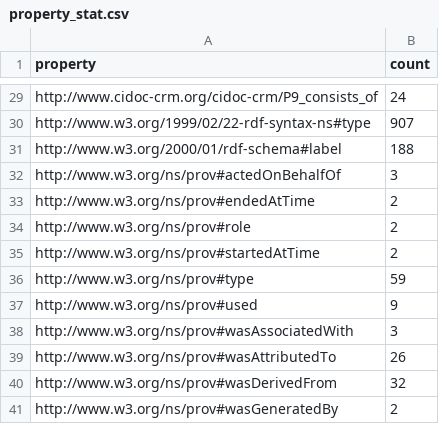
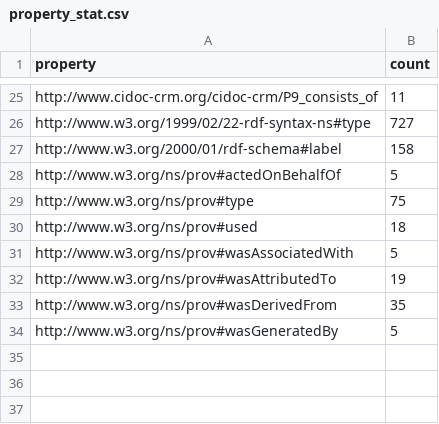
Before and after one commit to Shoilee/object_provenance_modeling, a CSV file: evaluation/property_stat.csv, drawn as a sheet; only a part is shown, gaps mark what is left out; the diff covers the shown part only.

```diff
--- a/evaluation/property_stat.csv
+++ b/evaluation/property_stat.csv
@@ -29,13 +25,10 @@
- http://www.cidoc-crm.org/cidoc-crm/P9_consists_of , 24 ,
- http://www.w3.org/1999/02/22-rdf-syntax-ns#type , 907 ,
- http://www.w3.org/2000/01/rdf-schema#label , 188 ,
- http://www.w3.org/ns/prov#actedOnBehalfOf , 3 ,
- http://www.w3.org/ns/prov#endedAtTime , 2 ,
- http://www.w3.org/ns/prov#role , 2 ,
- http://www.w3.org/ns/prov#startedAtTime , 2 ,
- http://www.w3.org/ns/prov#type , 59 ,
- http://www.w3.org/ns/prov#used , 9 ,
- http://www.w3.org/ns/prov#wasAssociatedWith , 3 ,
- http://www.w3.org/ns/prov#wasAttributedTo , 26 ,
- http://www.w3.org/ns/prov#wasDerivedFrom , 32 ,
- http://www.w3.org/ns/prov#wasGeneratedBy , 2 ,
+ http://www.cidoc-crm.org/cidoc-crm/P9_consists_of , 11 ,
+ http://www.w3.org/1999/02/22-rdf-syntax-ns#type , 727 ,
+ http://www.w3.org/2000/01/rdf-schema#label , 158 ,
+ http://www.w3.org/ns/prov#actedOnBehalfOf , 5 ,
+ http://www.w3.org/ns/prov#type , 75 ,
+ http://www.w3.org/ns/prov#used , 18 ,
+ http://www.w3.org/ns/prov#wasAssociatedWith , 5 ,
+ http://www.w3.org/ns/prov#wasAttributedTo , 19 ,
+ http://www.w3.org/ns/prov#wasDerivedFrom , 35 ,
+ http://www.w3.org/ns/prov#wasGeneratedBy , 5 ,
```
Also changed, not shown: 1 added row, 5 removed rows and 19 edited cells elsewhere in this file, evaluation/entity_stat.csv, 5 other files.
